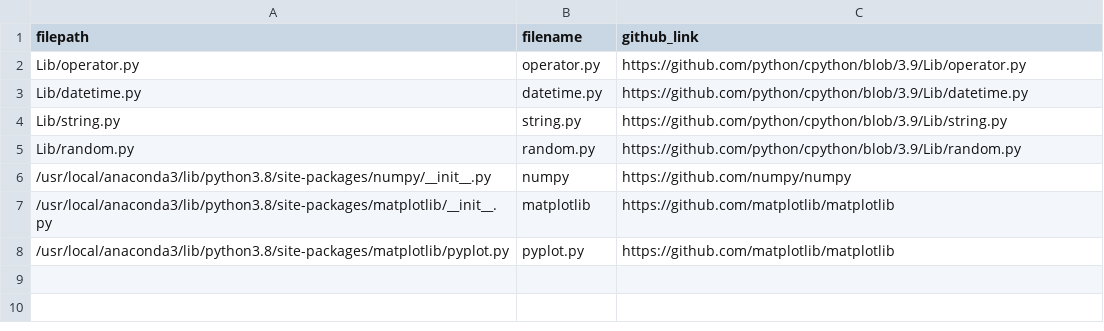
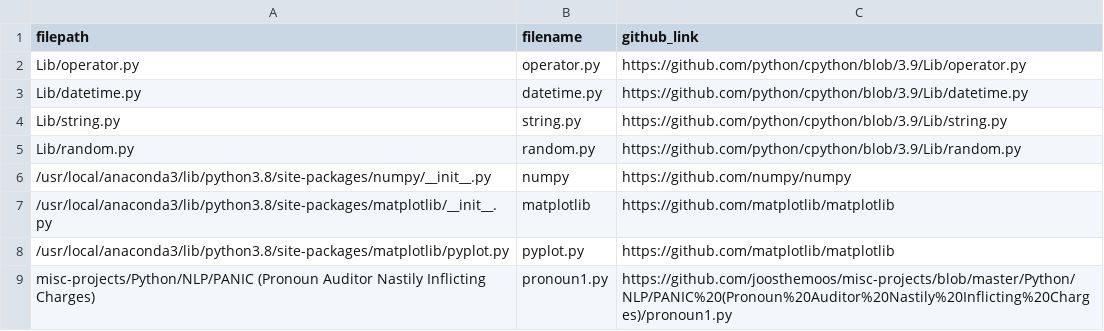
Before and after one commit to sedona-thomas/Database-Project, a CSV file: code/code.csv, drawn as a sheet.

Commit message:
Update code.csv

```diff
--- a/code/code.csv
+++ b/code/code.csv
@@ -8 +8,2 @@ Lib/random.py,random.py,https://github.com/python/cpython/blob/3.9/Lib/random.py
 /usr/local/anaconda3/lib/python3.8/site-packages/matplotlib/pyplot.py,pyplot.py,https://github.com/matplotlib/matplotlib
+misc-projects/Python/NLP/PANIC (Pronoun Auditor Nastily Inflicting Charges),pronoun1.py,https://github.com/joosthemoos/misc-projects/blob/master/Python/NLP/PANIC%20(Pronoun%20Auditor%20Nastily%20Inflicting%20Charges)/pronoun1.py
```
